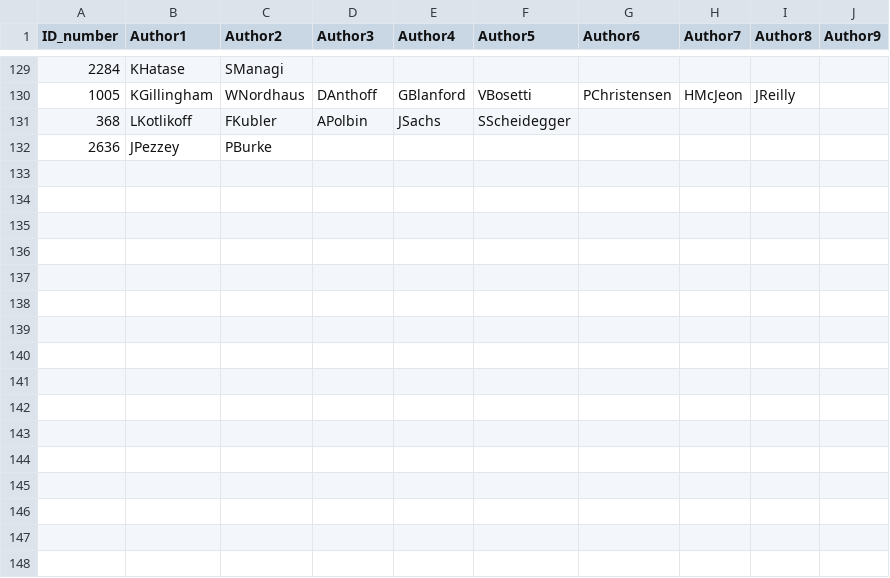
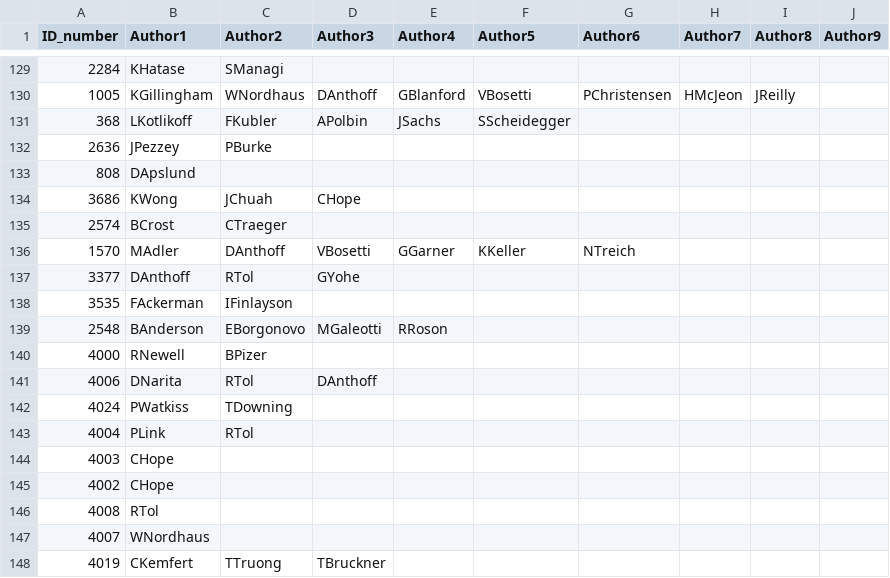
Before and after one commit to fmoore125/scc_structural, a CSV file: data/authorlist.csv, drawn as a sheet; only a part is shown, gaps mark what is left out.

```diff
--- a/data/authorlist.csv
+++ b/data/authorlist.csv
@@ -132 +132,17 @@ ID_number,Author1,Author2,Author3,Author4,Author5,Author6,Author7,Author8,Author
 2636,JPezzey,PBurke,,,,,,,
+808,DApslund,,,,,,,,
+3686,KWong,JChuah,CHope,,,,,,
+2574,BCrost,CTraeger,,,,,,,
+1570,MAdler,DAnthoff,VBosetti,GGarner,KKeller,NTreich,,,
+3377,DAnthoff,RTol,GYohe,,,,,,
+3535,FAckerman,IFinlayson,,,,,,,
+2548,BAnderson,EBorgonovo,MGaleotti,RRoson,,,,,
+4000,RNewell,BPizer,,,,,,,
+4006,DNarita,RTol,DAnthoff,,,,,,
+4024,PWatkiss,TDowning,,,,,,,
+4004,PLink,RTol,,,,,,,
+4003,CHope,,,,,,,,
+4002,CHope,,,,,,,,
+4008,RTol,,,,,,,,
+4007,WNordhaus,,,,,,,,
+4019,CKemfert,TTruong,TBruckner,,,,,,
```
Also changed, not shown: src/analysis/paper_covariance/paperweightings.csv, 3 other files.
